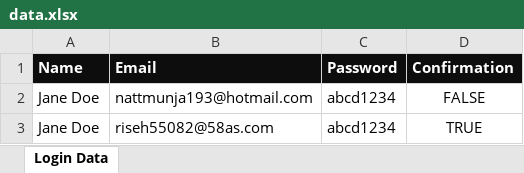
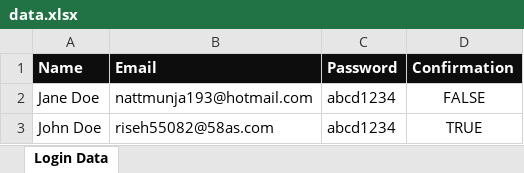
Before and after one commit to qanatke/booknowmed-project, an Excel workbook: data/data.xlsx, sheet Login Data, drawn as a sheet; values as stored, in another font and other column widths than the file's, no borders; the diff names each change by its address in the sheet, - before the commit and + after, or states it on an @@ line.

Commit message:
File updated

```diff
--- a/data/data.xlsx (sheet Login Data)
+++ b/data/data.xlsx (sheet Login Data)
-A3 (Name): Jane Doe
+A3 (Name): John Doe
```
